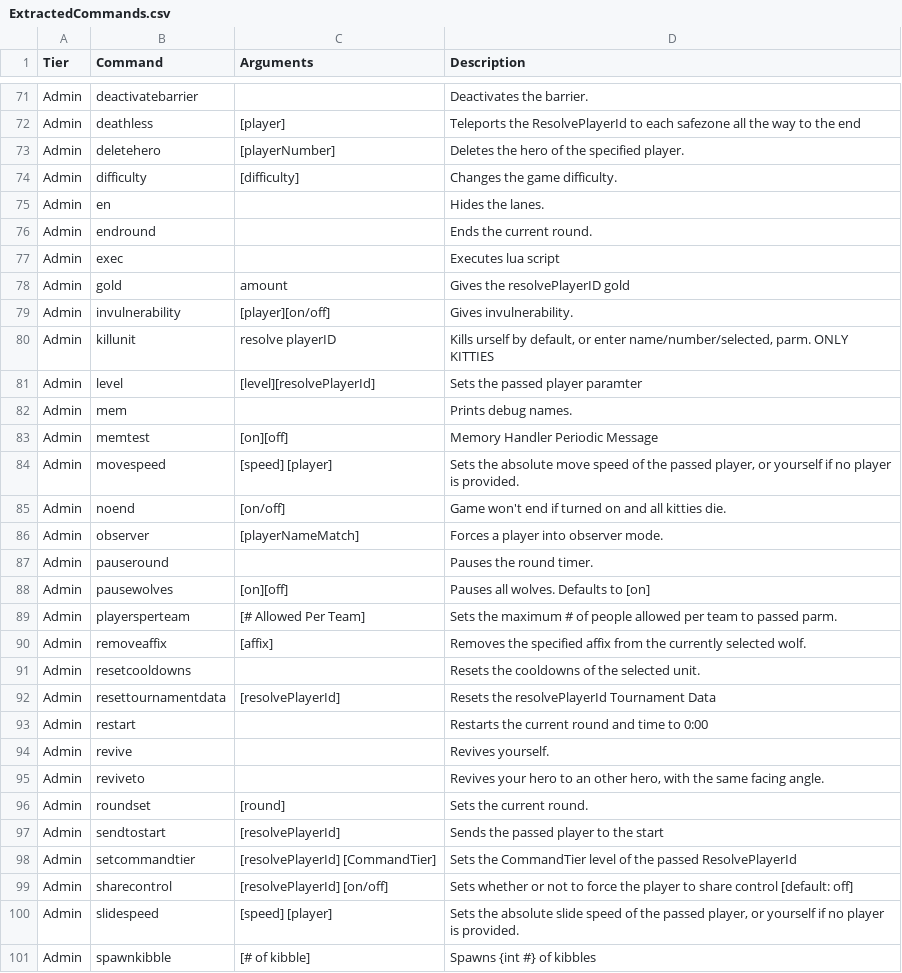
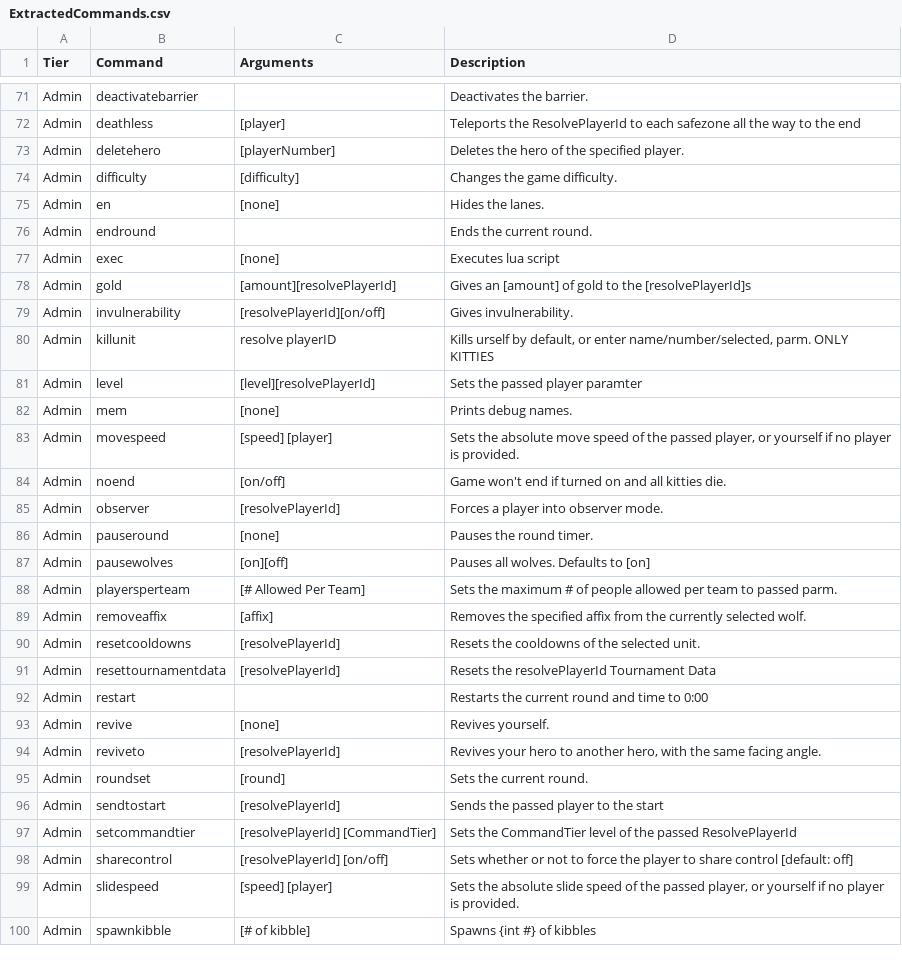
Before and after one commit to Chasinggoodgrades/RunKittyRun, a CSV file: Source/Events/Commands/COMMAND REVAMP/ExtractedCommands.csv, drawn as a sheet; only a part is shown, gaps mark what is left out; the diff covers the shown part only.

Commit message:
Add UnitData auto-generation, monsterdb cmd, misc fixes
- Add UnitDataCompiler to auto-generate UnitData.cs from unitdata.csv
- Integrate UnitData generation into launcher "Generate constants"
- Add VIP monsterdb (mdb) command to search monsters by name
- Move "ai" command to VIP tier, update argument handling
- Show colored command tier in kitty names and setcommandtier
- Add feedback to savedvc and improve disablekibble toggle
- Fix XP not awarded in Solo/Team modes
- Refactor SoloDeathTimer to use native timers
- Add Colors.GetColoredCommandTier for colored tier display
- Update ExtractedCommands docs for clarity and accuracy
- Bump map version to 1.4.8
- Update war3map.wts

```diff
--- a/Source/Events/Commands/COMMAND REVAMP/ExtractedCommands.csv
+++ b/Source/Events/Commands/COMMAND REVAMP/ExtractedCommands.csv
@@ -74,15 +74,14 @@ Admin,deletehero,[playerNumber],Deletes the hero of the specified player.
 Admin,difficulty,[difficulty],Changes the game difficulty.
-Admin,en,,Hides the lanes.
+Admin,en,[none],Hides the lanes.
 Admin,endround,,Ends the current round.
-Admin,exec,,Executes lua script
-Admin,gold,amount,Gives the resolvePlayerID gold
-Admin,invulnerability,[player][on/off],Gives invulnerability.
+Admin,exec,[none],Executes lua script
+Admin,gold,[amount][resolvePlayerId],Gives an [amount] of gold to the [resolvePlayerId]s
+Admin,invulnerability,[resolvePlayerId][on/off],Gives invulnerability.
 Admin,killunit,resolve playerID,"Kills urself by default, or enter name/number/selected, parm. ONLY KITTIES"
 Admin,level,[level][resolvePlayerId],Sets the passed player paramter
-Admin,mem,,Prints debug names.
-Admin,memtest,[on][off],Memory Handler Periodic Message
+Admin,mem,[none],Prints debug names.
 Admin,movespeed,[speed] [player],"Sets the absolute move speed of the passed player, or yourself if no player is provided."
 Admin,noend,[on/off],Game won't end if turned on and all kitties die.
-Admin,observer,[playerNameMatch],Forces a player into observer mode.
-Admin,pauseround,,Pauses the round timer.
+Admin,observer,[resolvePlayerId],Forces a player into observer mode.
+Admin,pauseround,[none],Pauses the round timer.
 Admin,pausewolves,[on][off],Pauses all wolves. Defaults to [on]
@@ -90,7 +89,7 @@ Admin,playersperteam,[# Allowed Per Team],Sets the maximum # of people allowed p
 Admin,removeaffix,[affix],Removes the specified affix from the currently selected wolf.
-Admin,resetcooldowns,,Resets the cooldowns of the selected unit.
+Admin,resetcooldowns,[resolvePlayerId],Resets the cooldowns of the selected unit.
 Admin,resettournamentdata,[resolvePlayerId],Resets the resolvePlayerId Tournament Data
 Admin,restart,,Restarts the current round and time to 0:00
-Admin,revive,,Revives yourself.
-Admin,reviveto,,"Revives your hero to an other hero, with the same facing angle."
+Admin,revive,[none],Revives yourself.
+Admin,reviveto,[resolvePlayerId],"Revives your hero to another hero, with the same facing angle."
 Admin,roundset,[round],Sets the current round.
```
Also changed, not shown: 2 added rows, 1 removed row and 43 edited cells elsewhere in this file, 12 other files.
